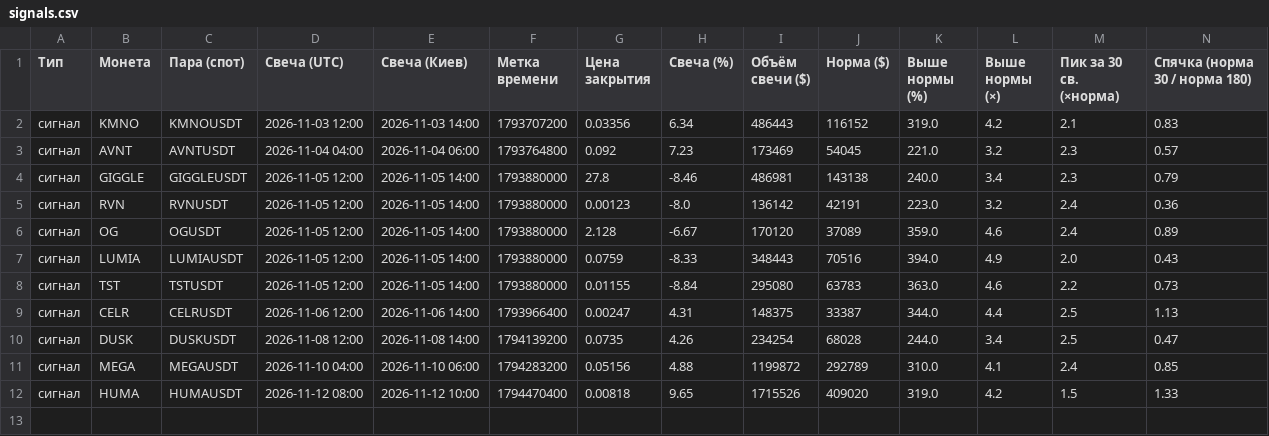
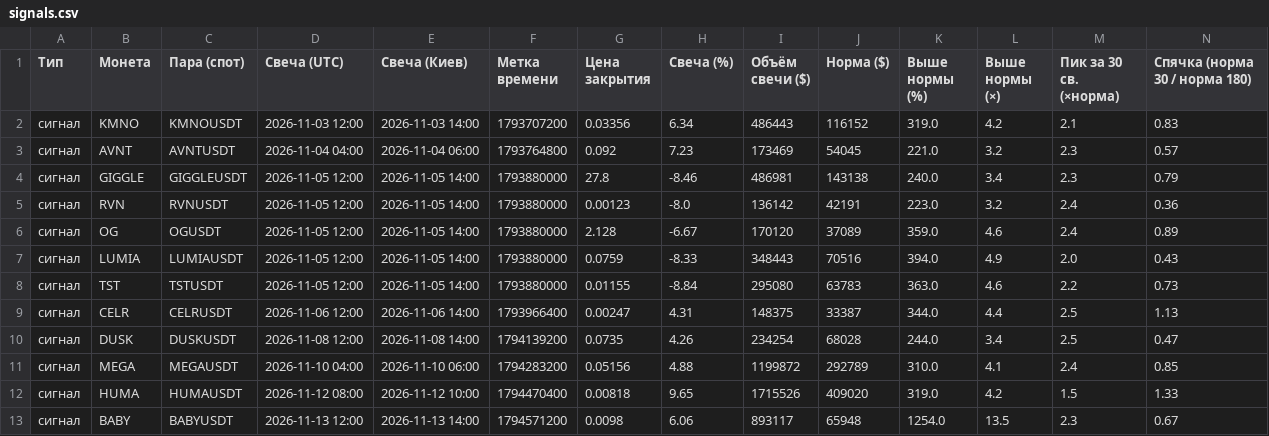
Before and after one commit to HelaPataki/volume-bot, a CSV file: signals.csv, drawn as a sheet; only a part is shown; rows hold the shown columns only; the diff names each change by its address in the sheet, - before the commit and + after, or states it on an @@ line.

Commit message:
monitor data

```diff
--- a/signals.csv
+++ b/signals.csv
+row 13: сигнал | BABY | BABYUSDT | 2026-11-13 12:00 | 2026-11-13 14:00 | 1794571200 | 0.0098 | 6.06 | 893117 | 65948 | 1254.0 | 13.5 | 2.3 | 0.67
```
Also changed, not shown: 1 other file.
